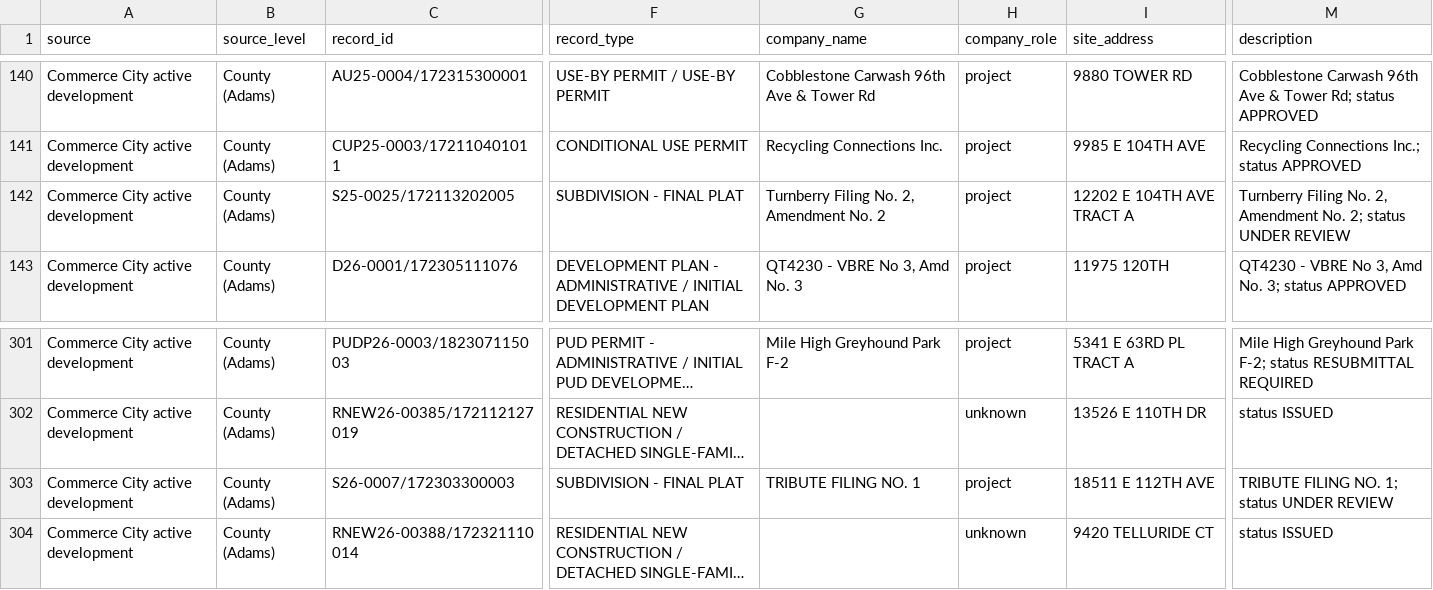
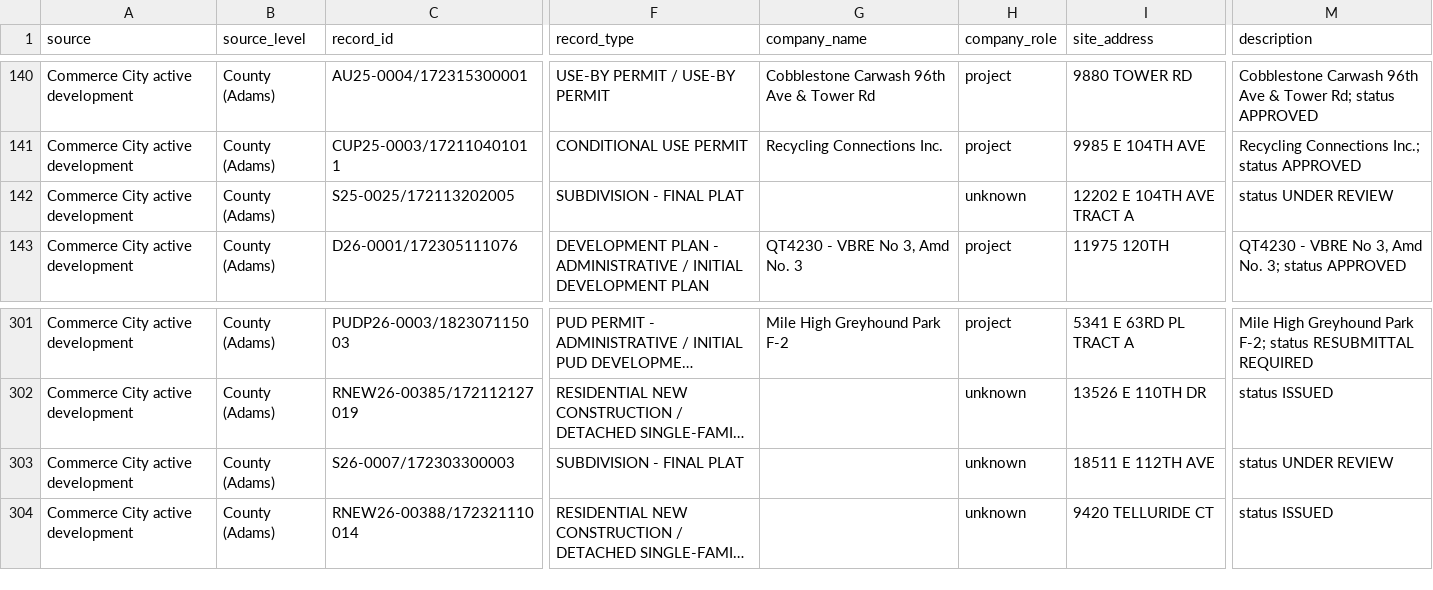
Before and after one commit to 1alaskan/AtlasScraper, a CSV file: step4-scrape/adams/scrape_commerce_city_active_development.csv, drawn as a sheet; only a part is shown, gaps mark what is left out; long unchanged cells end in …; the diff covers the shown part only; the diff names each change by its address in the sheet, - before the commit and + after, or states it on an @@ line.

```diff
--- a/step4-scrape/adams/scrape_commerce_city_active_development.csv
+++ b/step4-scrape/adams/scrape_commerce_city_active_development.csv
-G142 (company_name): Turnberry Filing No. 2, Amendment No. 2
+G142 (company_name): (empty)
-H142 (company_role): project
+H142 (company_role): unknown
-M142 (description): Turnberry Filing No. 2, Amendment No. 2; status UNDER REVIEW
+M142 (description): status UNDER REVIEW
-G303 (company_name): TRIBUTE FILING NO. 1
+G303 (company_name): (empty)
-H303 (company_role): project
+H303 (company_role): unknown
-M303 (description): TRIBUTE FILING NO. 1; status UNDER REVIEW
+M303 (description): status UNDER REVIEW
```
Also changed, not shown: 27 edited cells elsewhere in this file, 11 other files.
